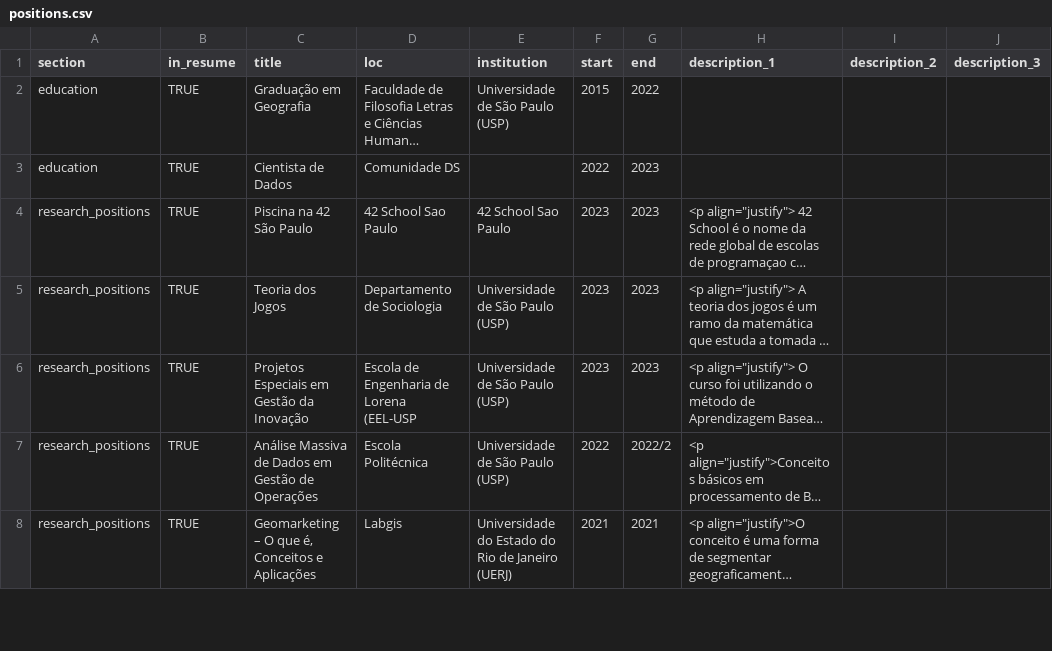
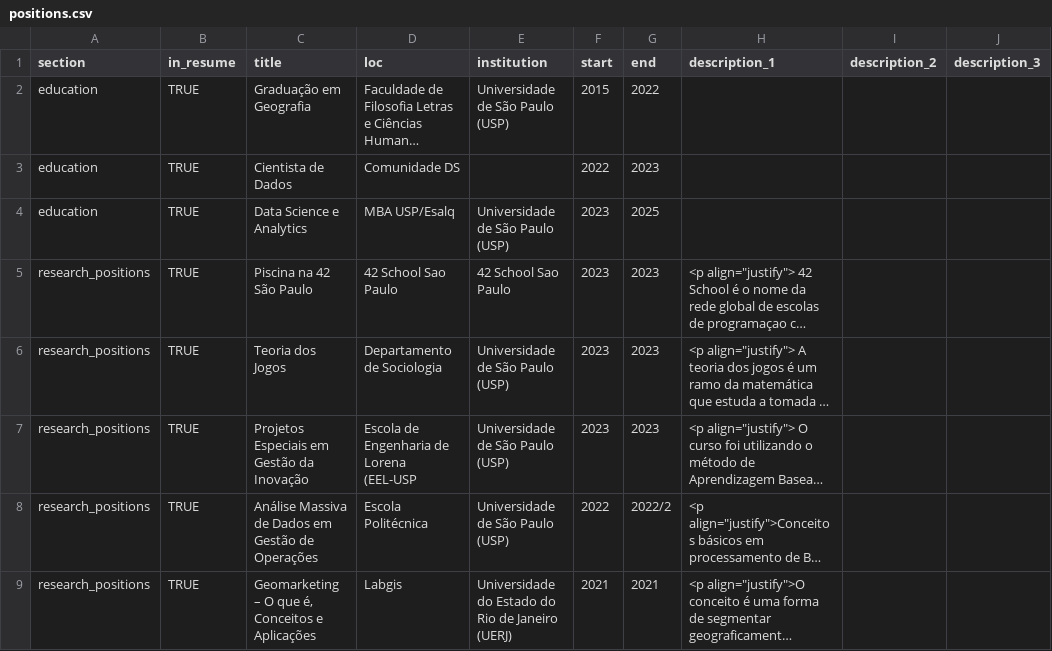
Before and after one commit to siquette/cv, a CSV file: positions.csv, drawn as a sheet; only a part is shown; long unchanged cells end in …; the diff names each change by its address in the sheet, - before the commit and + after, or states it on an @@ line.

```diff
--- a/positions.csv
+++ b/positions.csv
+row 4: education | TRUE | Data Science e Analytics | MBA USP/Esalq | Universidade de São Paulo (USP) | 2023 | 2025
```
Also changed, not shown: 1 other file.
